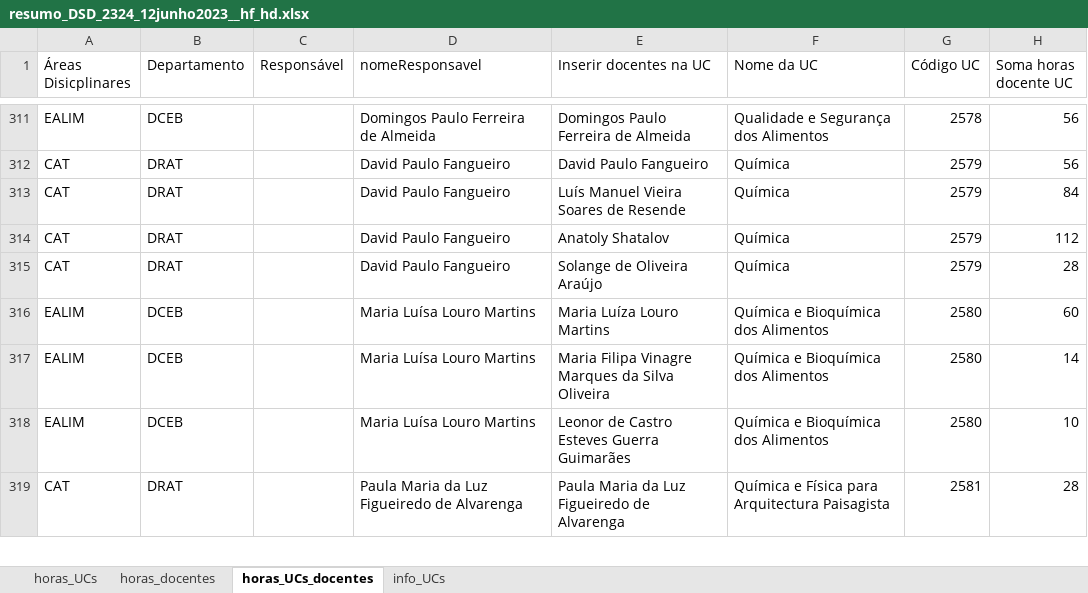
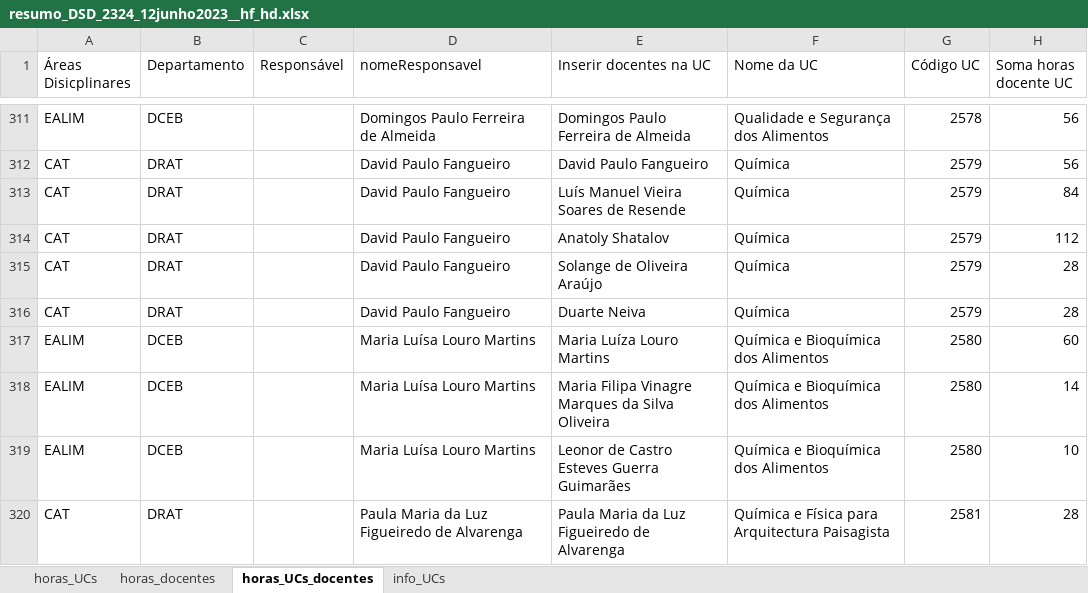
Before and after one commit to manuelcampagnolo/cg-isa-dsd-2025-2026, an Excel workbook: resumo_DSD_2324_12junho2023__hf_hd.xlsx, sheet horas_UCs_docentes, drawn as a sheet; only a part is shown, gaps mark what is left out; values as stored, in another font and other column widths than the file's, no borders; the diff names each change by its address in the sheet, - before the commit and + after, or states it on an @@ line.

```diff
--- a/resumo_DSD_2324_12junho2023__hf_hd.xlsx (sheet horas_UCs_docentes)
+++ b/resumo_DSD_2324_12junho2023__hf_hd.xlsx (sheet horas_UCs_docentes)
+row 316: CAT | DRAT |  | David Paulo Fangueiro | Duarte Neiva | Química | 2579 | 28
```
Also changed, not shown: sheet horas_docentes, sheet horas_UCs, DSD_2324_12jun2023_CorrigidoML_desprotegido_editado_MLC.xlsx, 2 other files.
